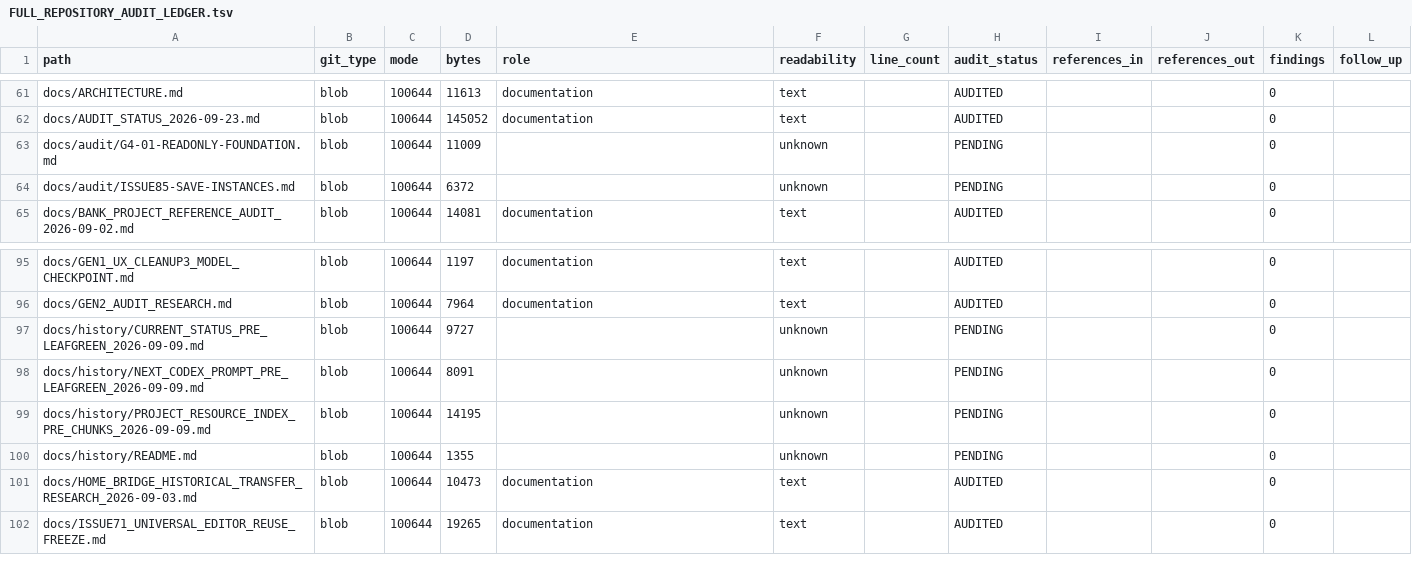
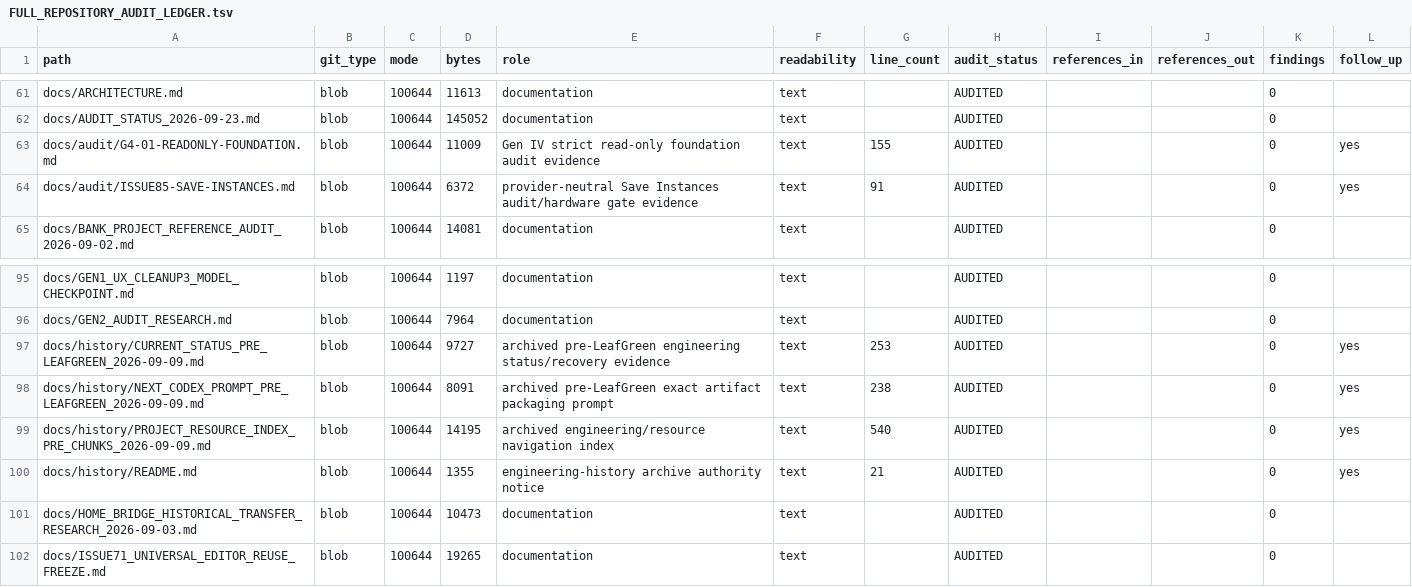
Before and after one commit to GlitchedZeus/PokeBank-NX, a TSV file: docs/FULL_REPOSITORY_AUDIT_LEDGER.tsv, drawn as a sheet; only a part is shown, gaps mark what is left out.

Commit message:
audit: complete audit-history documentation tranche

```diff
--- a/docs/FULL_REPOSITORY_AUDIT_LEDGER.tsv
+++ b/docs/FULL_REPOSITORY_AUDIT_LEDGER.tsv
@@ -62,4 +62,4 @@ docs/ARCHITECTURE.md	blob	100644	11613	documentation	text		AUDITED			0
 docs/AUDIT_STATUS_2026-09-23.md	blob	100644	145052	documentation	text		AUDITED			0	
-docs/audit/G4-01-READONLY-FOUNDATION.md	blob	100644	11009		unknown		PENDING			0	
-docs/audit/ISSUE85-SAVE-INSTANCES.md	blob	100644	6372		unknown		PENDING			0	
+docs/audit/G4-01-READONLY-FOUNDATION.md	blob	100644	11009	Gen IV strict read-only foundation audit evidence	text	155	AUDITED			0	yes
+docs/audit/ISSUE85-SAVE-INSTANCES.md	blob	100644	6372	provider-neutral Save Instances audit/hardware gate evidence	text	91	AUDITED			0	yes
 docs/BANK_PROJECT_REFERENCE_AUDIT_2026-09-02.md	blob	100644	14081	documentation	text		AUDITED			0	
@@ -96,6 +96,6 @@ docs/GEN1_UX_CLEANUP3_MODEL_CHECKPOINT.md	blob	100644	1197	documentation	text		A
 docs/GEN2_AUDIT_RESEARCH.md	blob	100644	7964	documentation	text		AUDITED			0	
-docs/history/CURRENT_STATUS_PRE_LEAFGREEN_2026-09-09.md	blob	100644	9727		unknown		PENDING			0	
-docs/history/NEXT_CODEX_PROMPT_PRE_LEAFGREEN_2026-09-09.md	blob	100644	8091		unknown		PENDING			0	
-docs/history/PROJECT_RESOURCE_INDEX_PRE_CHUNKS_2026-09-09.md	blob	100644	14195		unknown		PENDING			0	
-docs/history/README.md	blob	100644	1355		unknown		PENDING			0	
+docs/history/CURRENT_STATUS_PRE_LEAFGREEN_2026-09-09.md	blob	100644	9727	archived pre-LeafGreen engineering status/recovery evidence	text	253	AUDITED			0	yes
+docs/history/NEXT_CODEX_PROMPT_PRE_LEAFGREEN_2026-09-09.md	blob	100644	8091	archived pre-LeafGreen exact artifact packaging prompt	text	238	AUDITED			0	yes
+docs/history/PROJECT_RESOURCE_INDEX_PRE_CHUNKS_2026-09-09.md	blob	100644	14195	archived engineering/resource navigation index	text	540	AUDITED			0	yes
+docs/history/README.md	blob	100644	1355	engineering-history archive authority notice	text	21	AUDITED			0	yes
 docs/HOME_BRIDGE_HISTORICAL_TRANSFER_RESEARCH_2026-09-03.md	blob	100644	10473	documentation	text		AUDITED			0	
```
